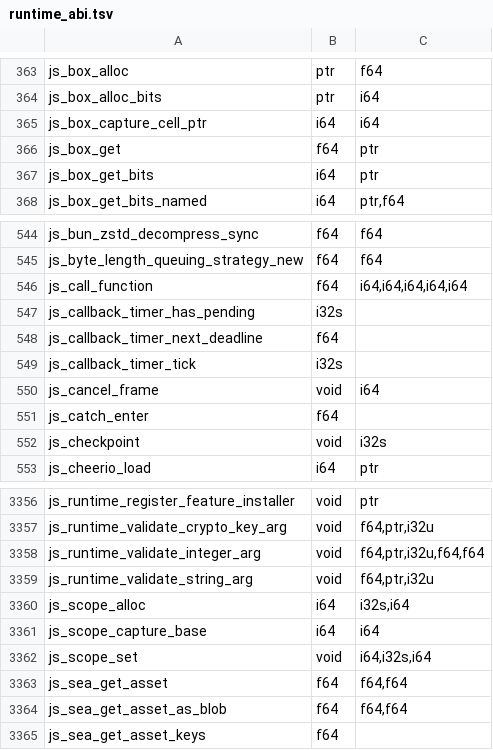
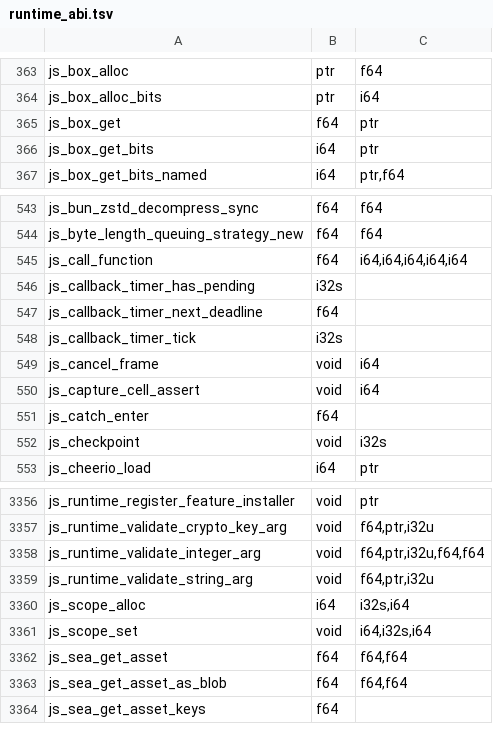
Before and after one commit to PerryTS/perry, a TSV file: crates/perry-codegen/src/wasm32/runtime_abi.tsv, drawn as a sheet; only a part is shown, gaps mark what is left out.

Commit message:
Fill every closure capture cell at birth; entry trusts the layout
A closure's capture slot for a captured-and-mutated binding holds that
binding's cell (box or scope object). When the binding's declaring statement
had not run on the birth path, the slot held the frame root's undefined
sentinel (or 0 in an outlined entry chunk with no root), so every public
closure body re-validated its cached cells on each call through
js_scope_capture_base / js_box_capture_cell_ptr (~174 instructions per entry).

Closure birth now applies one rule (stmt/binding_cell.rs): before reading its
capture words, a closure gives each cell binding whose root may still hold the
sentinel its cell, minted as the declaring statement seeds it (TDZ / undefined
/ async control cells) and published into the root. Roots that a direct
preallocation, boxed let or boxed parameter of an enclosing statement list
already initialized are tracked per list (ReadyCellRoots) and skip the check;
tsc keeps 229 checked captures.

Removes: js_scope_capture_base, js_box_capture_cell_ptr and their fallback
statics; the entry cache's runtime validation; js_closure_get_capture_bits in
closure prologues (this / new.target) and in typed trampolines and clones
(inline loads). Unifies: one mint helper for preallocated boxes, scope
objects, reused let cells and births.

PERRY_ASSERT_CAPTURE_CELLS=1 checks every installed cell at birth
(js_capture_cell_assert); all of tsc compiled that way matches node.

instructions:u: tsc -6.14%, qs stringify -4.04%, qs parse -2.12%, rest
within noise; = validator entries x ~174. rec closure self-call 249 -> 74/call.

A birth that mints a cell for a capture with no storage in its context
allocates while it gathers its capture words. Such a birth now mints those
cells first, before it reads any other word, and holds every minted cell but
the last in one rooted group until the closure allocation consumes it
(BirthWords in binding_cell.rs), so no word crosses a mint in an SSA
register. Births with at most one mint emit no root; births with none are
unchanged. Native alloc points are non-moving and scan registers
conservatively, so this was not reachable there; it broke statepoints-only
rooting and is reachable where no register scan exists (wasm).
closure_capture_cell_birth checks the emitted words of a two-mint birth
(sabotage: dropping the group fails it).

```diff
--- a/crates/perry-codegen/src/wasm32/runtime_abi.tsv
+++ b/crates/perry-codegen/src/wasm32/runtime_abi.tsv
@@ -364,3 +364,2 @@ js_box_alloc	ptr	f64
 js_box_alloc_bits	ptr	i64
-js_box_capture_cell_ptr	i64	i64
 js_box_get	f64	ptr
@@ -550,2 +549,3 @@ js_callback_timer_tick	i32s
 js_cancel_frame	void	i64
+js_capture_cell_assert	void	i64
 js_catch_enter	f64	
@@ -3360,3 +3360,2 @@ js_runtime_validate_string_arg	void	f64,ptr,i32u
 js_scope_alloc	i64	i32s,i64
-js_scope_capture_base	i64	i64
 js_scope_set	void	i64,i32s,i64
```
Also changed, not shown: crates/perry-codegen/src/gc_effects/linux-x86_64.tsv, crates/perry-codegen/src/gc_effects/macos-aarch64.tsv, 24 other files.
